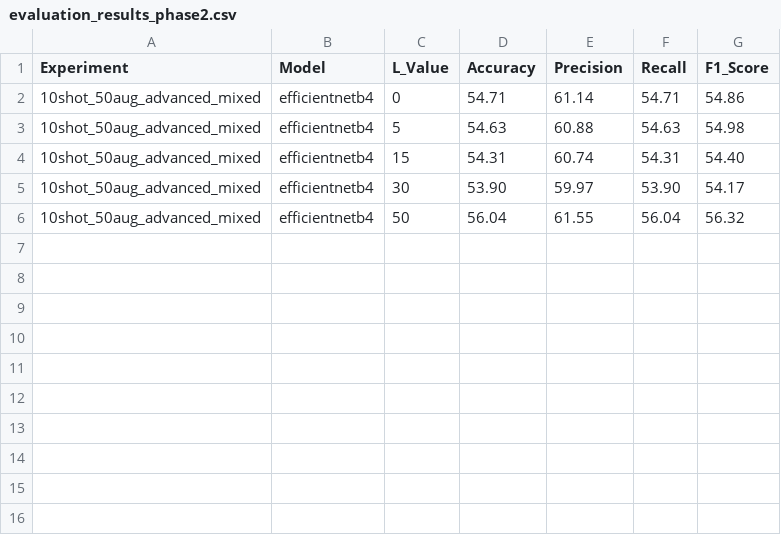
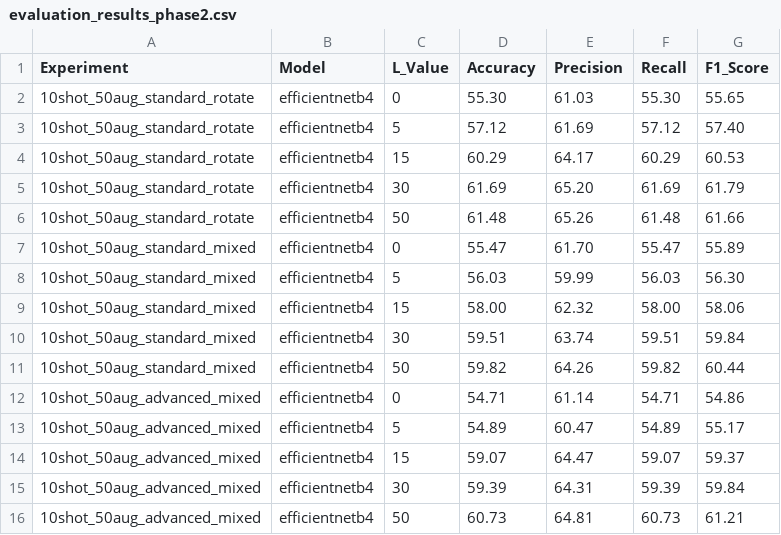
Before and after one commit to kaminskaz/deep_learning, a CSV file: evaluation_results_phase2.csv, drawn as a sheet.

Commit message:
phase 2

```diff
--- a/evaluation_results_phase2.csv
+++ b/evaluation_results_phase2.csv
@@ -1,6 +1,16 @@
 Experiment,Model,L_Value,Accuracy,Precision,Recall,F1_Score
+10shot_50aug_standard_rotate,efficientnetb4,0,55.30,61.03,55.30,55.65
+10shot_50aug_standard_rotate,efficientnetb4,5,57.12,61.69,57.12,57.40
+10shot_50aug_standard_rotate,efficientnetb4,15,60.29,64.17,60.29,60.53
+10shot_50aug_standard_rotate,efficientnetb4,30,61.69,65.20,61.69,61.79
+10shot_50aug_standard_rotate,efficientnetb4,50,61.48,65.26,61.48,61.66
+10shot_50aug_standard_mixed,efficientnetb4,0,55.47,61.70,55.47,55.89
+10shot_50aug_standard_mixed,efficientnetb4,5,56.03,59.99,56.03,56.30
+10shot_50aug_standard_mixed,efficientnetb4,15,58.00,62.32,58.00,58.06
+10shot_50aug_standard_mixed,efficientnetb4,30,59.51,63.74,59.51,59.84
+10shot_50aug_standard_mixed,efficientnetb4,50,59.82,64.26,59.82,60.44
 10shot_50aug_advanced_mixed,efficientnetb4,0,54.71,61.14,54.71,54.86
-10shot_50aug_advanced_mixed,efficientnetb4,5,54.63,60.88,54.63,54.98
-10shot_50aug_advanced_mixed,efficientnetb4,15,54.31,60.74,54.31,54.40
-10shot_50aug_advanced_mixed,efficientnetb4,30,53.90,59.97,53.90,54.17
-10shot_50aug_advanced_mixed,efficientnetb4,50,56.04,61.55,56.04,56.32
+10shot_50aug_advanced_mixed,efficientnetb4,5,54.89,60.47,54.89,55.17
+10shot_50aug_advanced_mixed,efficientnetb4,15,59.07,64.47,59.07,59.37
+10shot_50aug_advanced_mixed,efficientnetb4,30,59.39,64.31,59.39,59.84
+10shot_50aug_advanced_mixed,efficientnetb4,50,60.73,64.81,60.73,61.21
```
